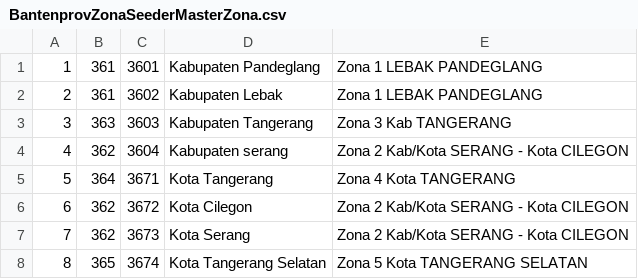
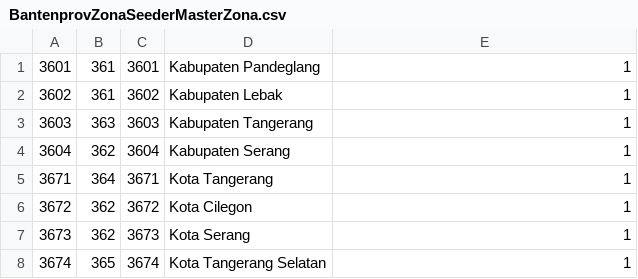
Before and after one commit to achmadhadikurnia/bantenprov_zona, a CSV file: src/database/seeds/BantenprovZonaSeederMasterZona.csv, drawn as a sheet.

Commit message:
Update master zona seeder

```diff
--- a/src/database/seeds/BantenprovZonaSeederMasterZona.csv
+++ b/src/database/seeds/BantenprovZonaSeederMasterZona.csv
@@ -1,8 +1,8 @@
-1,361,3601,Kabupaten Pandeglang,Zona 1 LEBAK PANDEGLANG
-2,361,3602,Kabupaten Lebak,Zona 1 LEBAK PANDEGLANG
-3,363,3603,Kabupaten Tangerang,Zona 3 Kab TANGERANG
-4,362,3604,Kabupaten serang,Zona 2 Kab/Kota SERANG - Kota CILEGON
-5,364,3671,Kota Tangerang,Zona 4 Kota TANGERANG
-6,362,3672,Kota Cilegon,Zona 2 Kab/Kota SERANG - Kota CILEGON
-7,362,3673,Kota Serang,Zona 2 Kab/Kota SERANG - Kota CILEGON
-8,365,3674,Kota Tangerang Selatan,Zona 5 Kota TANGERANG SELATAN
+3601,361,3601,Kabupaten Pandeglang,1
+3602,361,3602,Kabupaten Lebak,1
+3603,363,3603,Kabupaten Tangerang,1
+3604,362,3604,Kabupaten Serang,1
+3671,364,3671,Kota Tangerang,1
+3672,362,3672,Kota Cilegon,1
+3673,362,3673,Kota Serang,1
+3674,365,3674,Kota Tangerang Selatan,1
```
Also changed, not shown: 1 other file.
